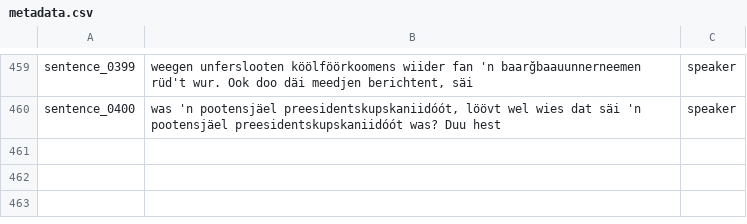
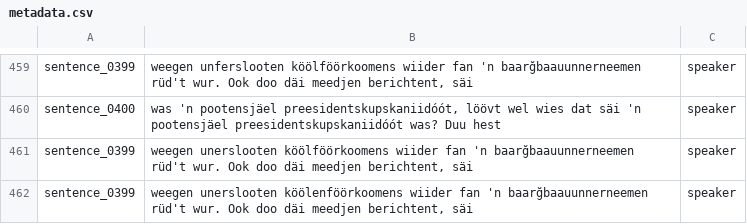
Before and after one commit to VanModers/oostfraeisk_text_to_speech, a CSV file: data/oostfraeisk/metadata.csv, drawn as a sheet; only a part is shown, gaps mark what is left out; the diff names each change by its address in the sheet, - before the commit and + after, or states it on an @@ line.

```diff
--- a/data/oostfraeisk/metadata.csv
+++ b/data/oostfraeisk/metadata.csv
+row 461: sentence_0399 | weegen unerslooten köölföörkoomens wiider fan 'n baarğbaauunnerneemen rüd't wur. Ook doo däi meedjen berichtent, säi | speaker
+row 462: sentence_0399 | weegen unerslooten köölenföörkoomens wiider fan 'n baarğbaauunnerneemen rüd't wur. Ook doo däi meedjen berichtent, säi | speaker
```
Also changed, not shown: 2 other files.
